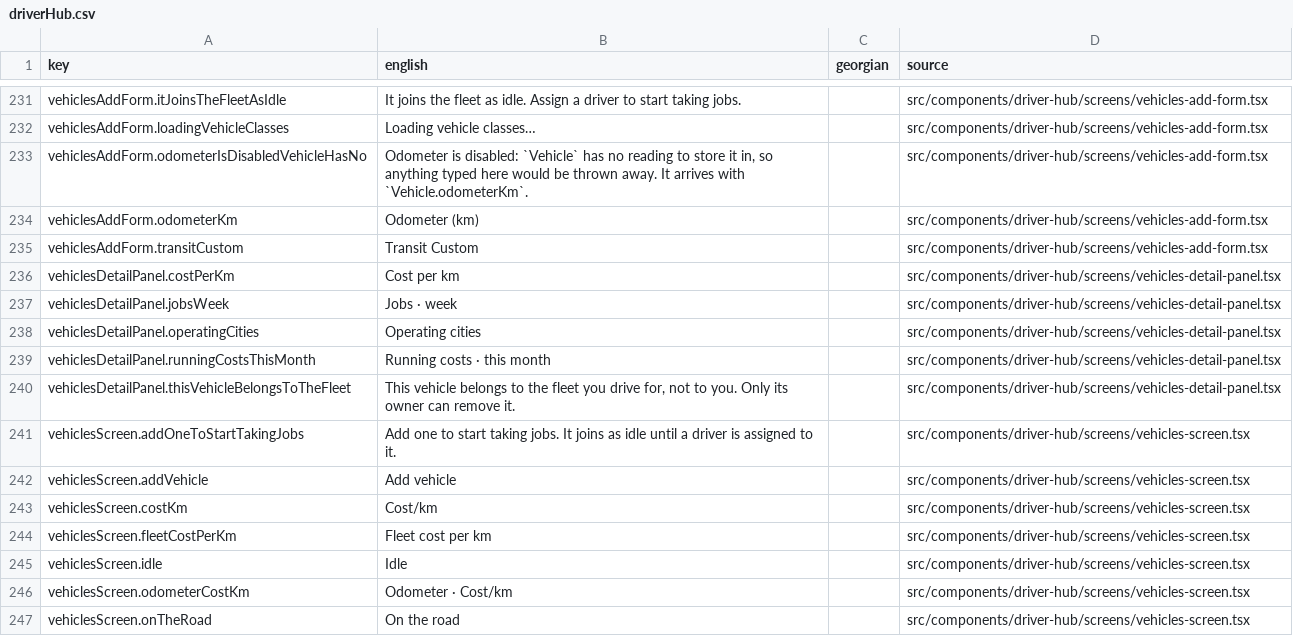
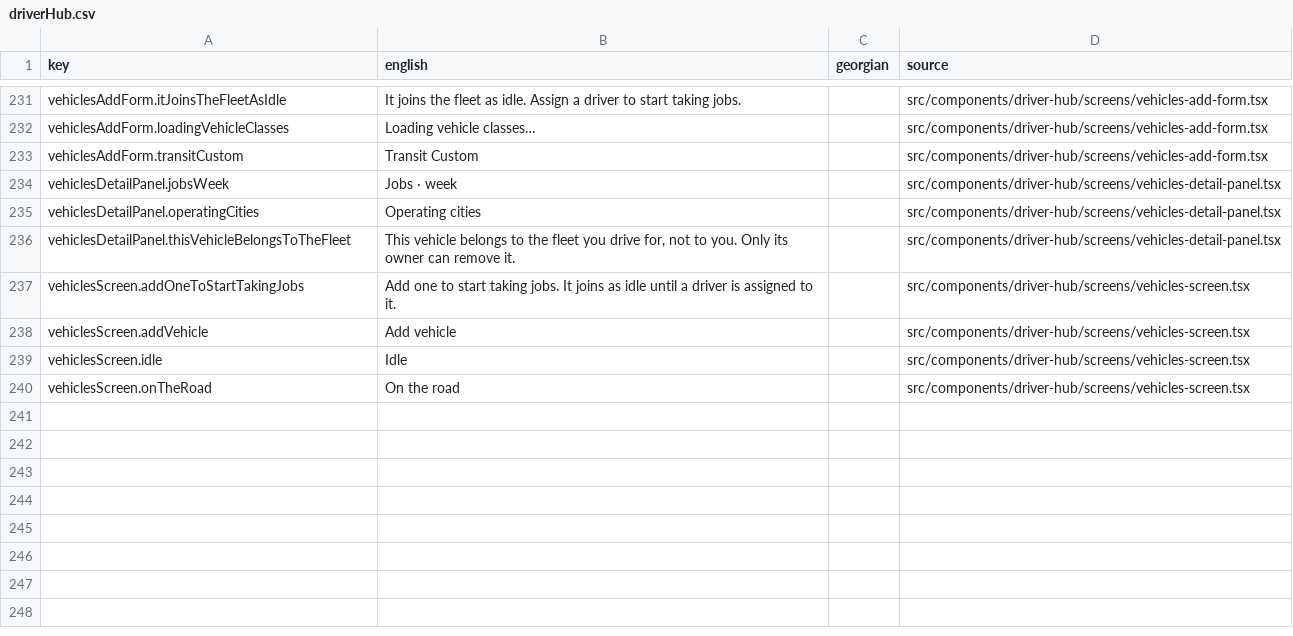
Before and after one commit to sandrosss13/lalamove-app, a CSV file: translation/sheets/driverHub.csv, drawn as a sheet; only a part is shown, gaps mark what is left out.

```diff
--- a/translation/sheets/driverHub.csv
+++ b/translation/sheets/driverHub.csv
@@ -232,9 +232,5 @@ vehiclesAddForm.itJoinsTheFleetAsIdle,It joins the fleet as idle. Assign a drive
 vehiclesAddForm.loadingVehicleClasses,Loading vehicle classes…,,src/components/driver-hub/screens/vehicles-add-form.tsx
-vehiclesAddForm.odometerIsDisabledVehicleHasNo,"Odometer is disabled: `Vehicle` has no reading to store it in, so anything typed here would be thrown away. It arrives with `Vehicle.odometerKm`.",,src/components/driver-hub/screens/vehicles-add-form.tsx
-vehiclesAddForm.odometerKm,Odometer (km),,src/components/driver-hub/screens/vehicles-add-form.tsx
 vehiclesAddForm.transitCustom,Transit Custom,,src/components/driver-hub/screens/vehicles-add-form.tsx
-vehiclesDetailPanel.costPerKm,Cost per km,,src/components/driver-hub/screens/vehicles-detail-panel.tsx
 vehiclesDetailPanel.jobsWeek,Jobs · week,,src/components/driver-hub/screens/vehicles-detail-panel.tsx
 vehiclesDetailPanel.operatingCities,Operating cities,,src/components/driver-hub/screens/vehicles-detail-panel.tsx
-vehiclesDetailPanel.runningCostsThisMonth,Running costs · this month,,src/components/driver-hub/screens/vehicles-detail-panel.tsx
 vehiclesDetailPanel.thisVehicleBelongsToTheFleet,"This vehicle belongs to the fleet you drive for, not to you. Only its owner can remove it.",,src/components/driver-hub/screens/vehicles-detail-panel.tsx
@@ -242,6 +238,3 @@ vehiclesScreen.addOneToStartTakingJobs,Add one to start taking jobs. It joins as
 vehiclesScreen.addVehicle,Add vehicle,,src/components/driver-hub/screens/vehicles-screen.tsx
-vehiclesScreen.costKm,Cost/km,,src/components/driver-hub/screens/vehicles-screen.tsx
-vehiclesScreen.fleetCostPerKm,Fleet cost per km,,src/components/driver-hub/screens/vehicles-screen.tsx
 vehiclesScreen.idle,Idle,,src/components/driver-hub/screens/vehicles-screen.tsx
-vehiclesScreen.odometerCostKm,Odometer · Cost/km,,src/components/driver-hub/screens/vehicles-screen.tsx
 vehiclesScreen.onTheRoad,On the road,,src/components/driver-hub/screens/vehicles-screen.tsx
```
Also changed, not shown: translation/sheets/common.csv, translation/sheets/dashboard.csv, 49 other files.
